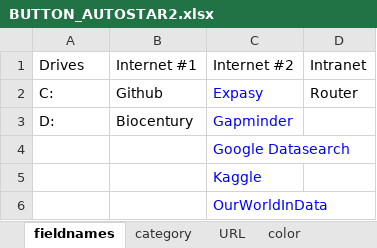
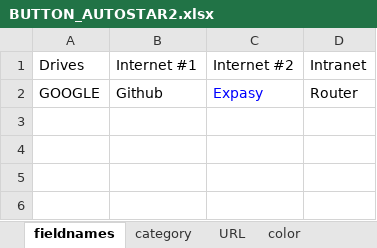
Before and after one commit to bio-century/Actionbutton-Dashboard, an Excel workbook: src/main/resources/spreadsheetFiles/BUTTON_AUTOSTAR2.xlsx, sheet fieldnames, drawn as a sheet; values as stored, in another font and other column widths than the file's, no borders; the diff names each change by its address in the sheet, - before the commit and + after, or states it on an @@ line.

```diff
--- a/src/main/resources/spreadsheetFiles/BUTTON_AUTOSTAR2.xlsx (sheet fieldnames)
+++ b/src/main/resources/spreadsheetFiles/BUTTON_AUTOSTAR2.xlsx (sheet fieldnames)
-A2 (Drives): C:
+A2 (Drives): GOOGLE
-row 3: D: | Biocentury | Gapminder
-row 4:  |  | Google Datasearch
-row 5:  |  | Kaggle
-row 6:  |  | OurWorldInData
```
Also changed, not shown: sheet URL, sheet color, sheet category, src/main/resources/spreadsheetFiles/BUTTON_AUTOSTAR3.xlsx, target/classes/spreadsheetFiles/BUTTON_AUTOSTAR2.xlsx, 8 other files.
